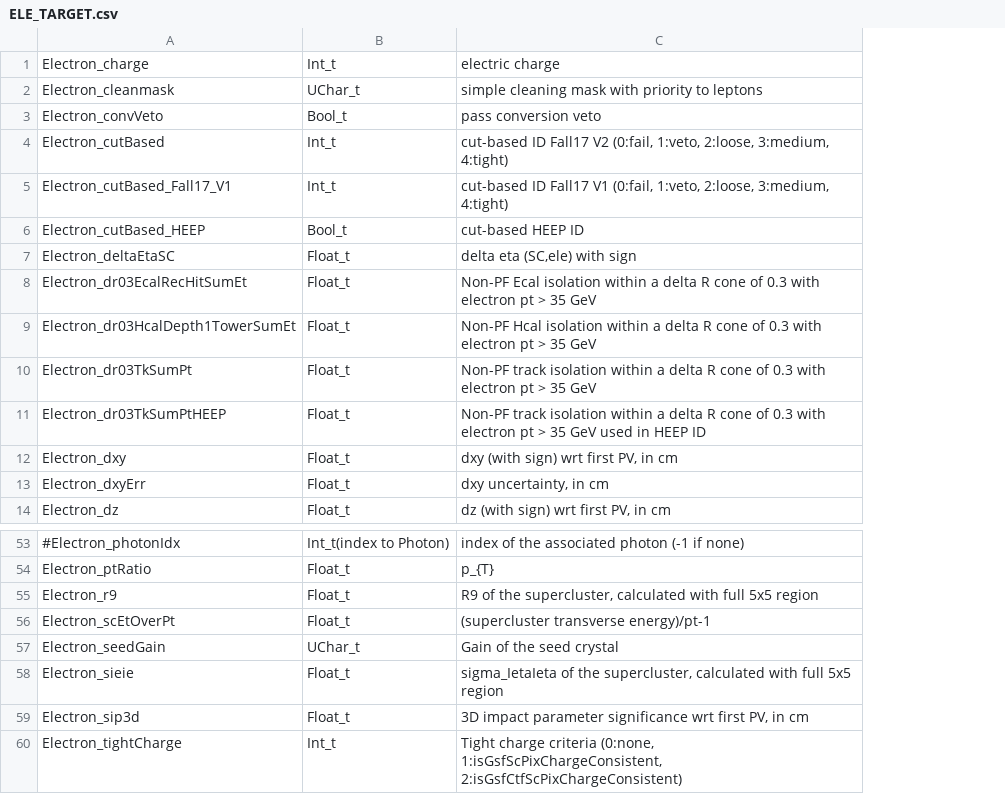
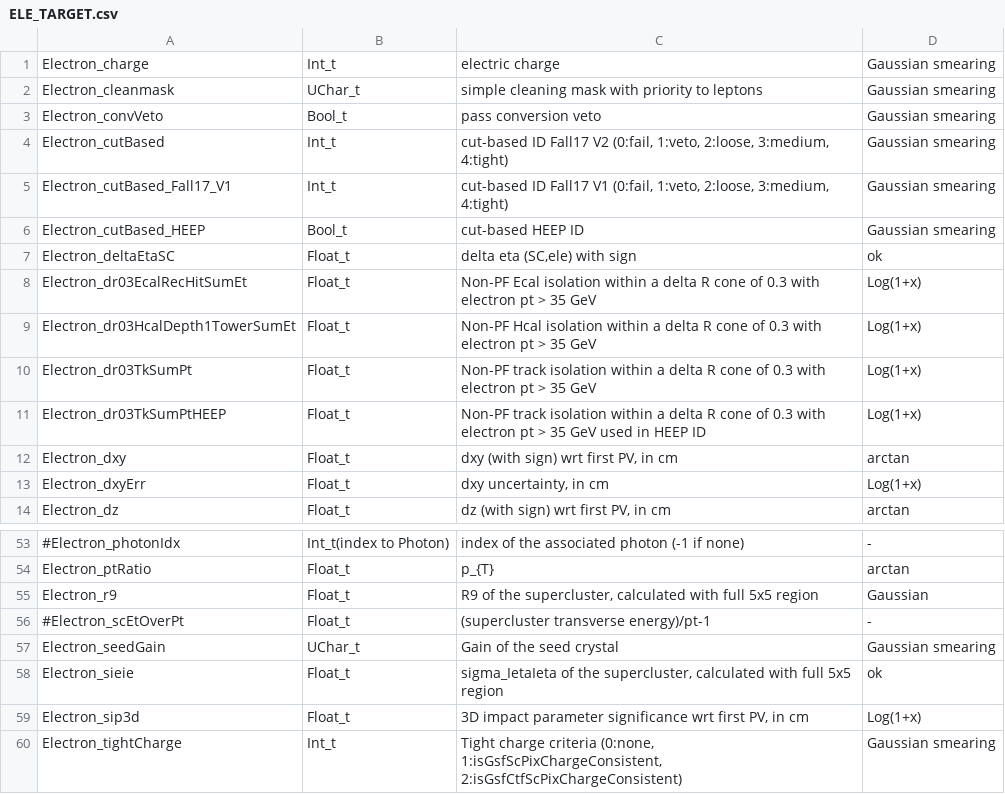
Before and after one commit to francesco-vaselli/wipfs, a CSV file: objs/electrons/ELE_TARGET.csv, drawn as a sheet; only a part is shown, gaps mark what is left out; the diff names each change by its address in the sheet, - before the commit and + after, or states it on an @@ line.

Commit message:
First target prep-maps selection

```diff
--- a/objs/electrons/ELE_TARGET.csv
+++ b/objs/electrons/ELE_TARGET.csv
+column D, rows 1-14: Gaussian smearing | Gaussian smearing | Gaussian smearing | Gaussian smearing | Gaussian smearing | Gaussian smearing | ok | Log(1+x) | Log(1+x) | Log(1+x) | Log(1+x) | arctan | Log(1+x) | arctan; rows 53-60: - | arctan | Gaussian | - | Gaussian smearing | ok | Log(1+x) | Gaussian smearing
-A56: Electron_scEtOverPt
+A56: #Electron_scEtOverPt
```
